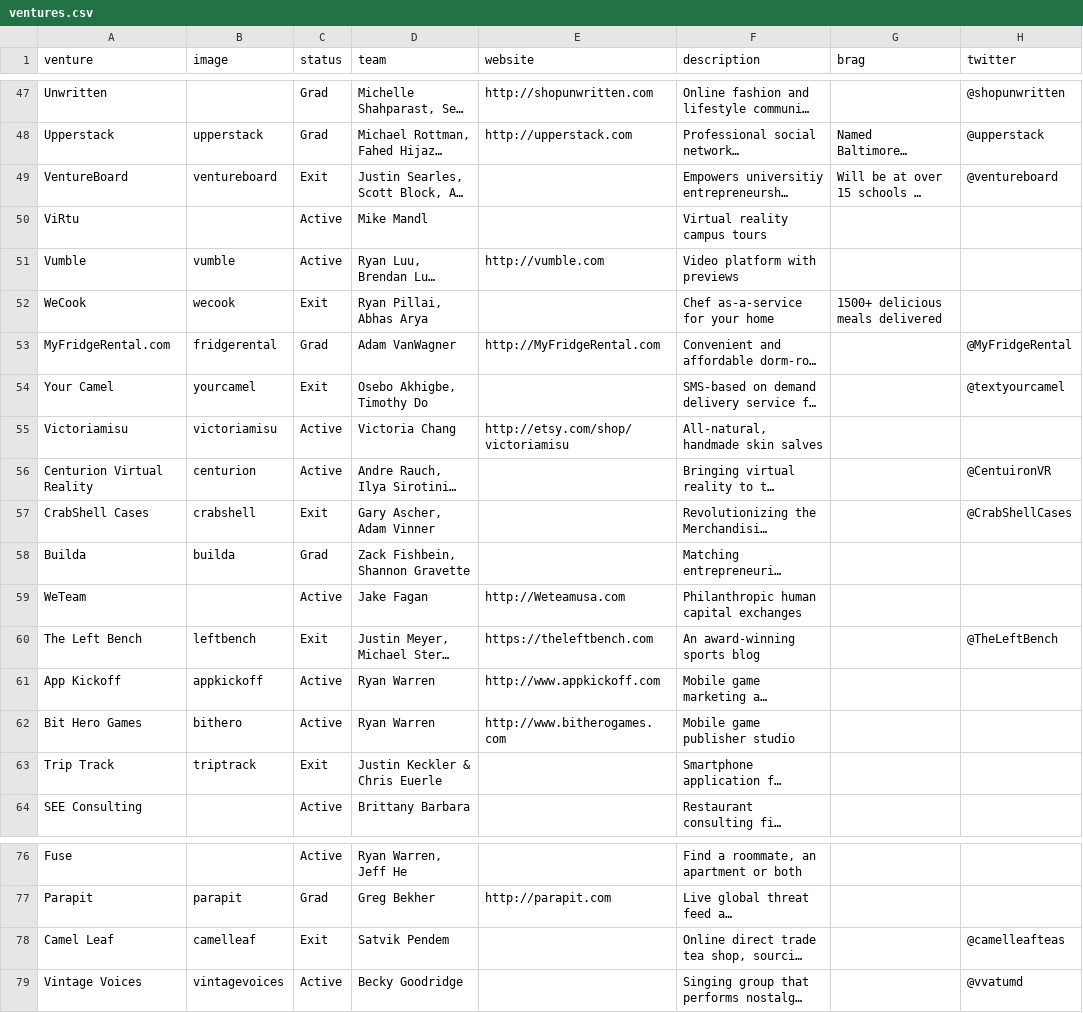
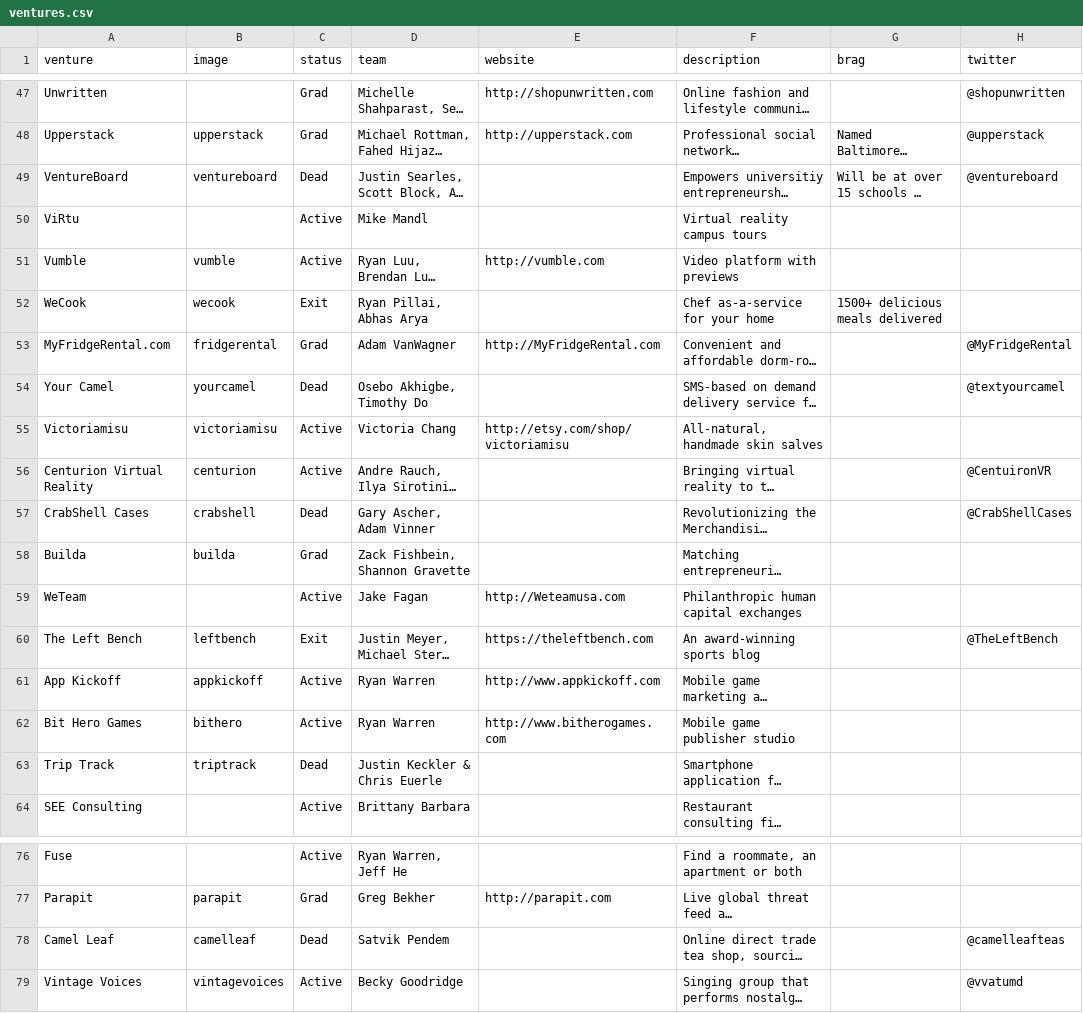
Before and after one commit to StartupShell/web-2017, a CSV file: _data/ventures.csv, drawn as a sheet; only a part is shown, gaps mark what is left out; long unchanged cells end in …; the diff covers the shown part only; the diff names each change by its address in the sheet, - before the commit and + after, or states it on an @@ line.

```diff
--- a/_data/ventures.csv
+++ b/_data/ventures.csv
-C49 (status): Exit
+C49 (status): Dead
-C54 (status): Exit
+C54 (status): Dead
-C57 (status): Exit
+C57 (status): Dead
-C63 (status): Exit
+C63 (status): Dead
-C78 (status): Exit
+C78 (status): Dead
```
Also changed, not shown: 10 edited cells elsewhere in this file, 1 other file.
